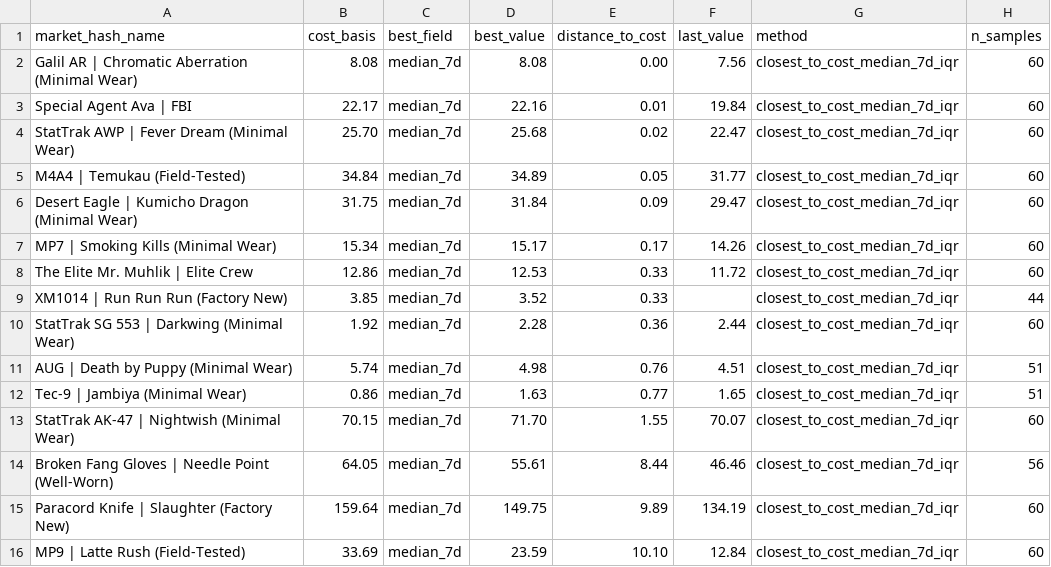
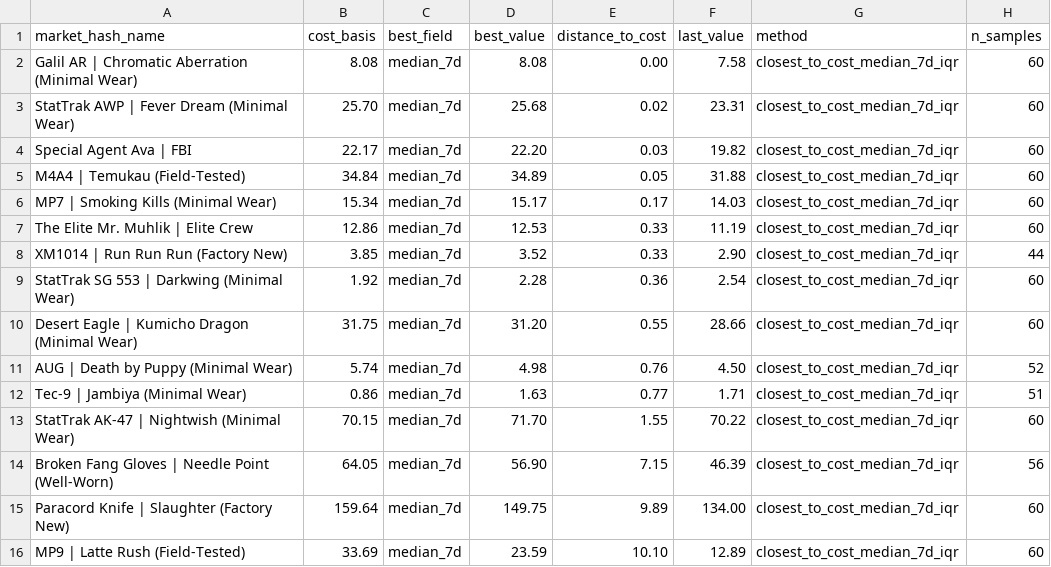
Before and after one commit to jpcarrascom2311-commits/skinport-tracker, a CSV file: skinport_best_sheets.csv, drawn as a sheet.

```diff
--- a/skinport_best_sheets.csv
+++ b/skinport_best_sheets.csv
@@ -1,16 +1,16 @@
 market_hash_name,cost_basis,best_field,best_value,distance_to_cost,last_value,method,n_samples
-Galil AR | Chromatic Aberration (Minimal Wear),8.08,median_7d,8.08,0.00,7.56,closest_to_cost_median_7d_iqr,60
-Special Agent Ava | FBI,22.17,median_7d,22.16,0.01,19.84,closest_to_cost_median_7d_iqr,60
-StatTrak AWP | Fever Dream (Minimal Wear),25.70,median_7d,25.68,0.02,22.47,closest_to_cost_median_7d_iqr,60
-M4A4 | Temukau (Field-Tested),34.84,median_7d,34.89,0.05,31.77,closest_to_cost_median_7d_iqr,60
-Desert Eagle | Kumicho Dragon (Minimal Wear),31.75,median_7d,31.84,0.09,29.47,closest_to_cost_median_7d_iqr,60
-MP7 | Smoking Kills (Minimal Wear),15.34,median_7d,15.17,0.17,14.26,closest_to_cost_median_7d_iqr,60
-The Elite Mr. Muhlik | Elite Crew,12.86,median_7d,12.53,0.33,11.72,closest_to_cost_median_7d_iqr,60
-XM1014 | Run Run Run (Factory New),3.85,median_7d,3.52,0.33,,closest_to_cost_median_7d_iqr,44
-StatTrak SG 553 | Darkwing (Minimal Wear),1.92,median_7d,2.28,0.36,2.44,closest_to_cost_median_7d_iqr,60
-AUG | Death by Puppy (Minimal Wear),5.74,median_7d,4.98,0.76,4.51,closest_to_cost_median_7d_iqr,51
-Tec-9 | Jambiya (Minimal Wear),0.86,median_7d,1.63,0.77,1.65,closest_to_cost_median_7d_iqr,51
-StatTrak AK-47 | Nightwish (Minimal Wear),70.15,median_7d,71.70,1.55,70.07,closest_to_cost_median_7d_iqr,60
-Broken Fang Gloves | Needle Point (Well-Worn),64.05,median_7d,55.61,8.44,46.46,closest_to_cost_median_7d_iqr,56
-Paracord Knife | Slaughter (Factory New),159.64,median_7d,149.75,9.89,134.19,closest_to_cost_median_7d_iqr,60
-MP9 | Latte Rush (Field-Tested),33.69,median_7d,23.59,10.10,12.84,closest_to_cost_median_7d_iqr,60
+Galil AR | Chromatic Aberration (Minimal Wear),8.08,median_7d,8.08,0.00,7.58,closest_to_cost_median_7d_iqr,60
+StatTrak AWP | Fever Dream (Minimal Wear),25.70,median_7d,25.68,0.02,23.31,closest_to_cost_median_7d_iqr,60
+Special Agent Ava | FBI,22.17,median_7d,22.20,0.03,19.82,closest_to_cost_median_7d_iqr,60
+M4A4 | Temukau (Field-Tested),34.84,median_7d,34.89,0.05,31.88,closest_to_cost_median_7d_iqr,60
+MP7 | Smoking Kills (Minimal Wear),15.34,median_7d,15.17,0.17,14.03,closest_to_cost_median_7d_iqr,60
+The Elite Mr. Muhlik | Elite Crew,12.86,median_7d,12.53,0.33,11.19,closest_to_cost_median_7d_iqr,60
+XM1014 | Run Run Run (Factory New),3.85,median_7d,3.52,0.33,2.90,closest_to_cost_median_7d_iqr,44
+StatTrak SG 553 | Darkwing (Minimal Wear),1.92,median_7d,2.28,0.36,2.54,closest_to_cost_median_7d_iqr,60
+Desert Eagle | Kumicho Dragon (Minimal Wear),31.75,median_7d,31.20,0.55,28.66,closest_to_cost_median_7d_iqr,60
+AUG | Death by Puppy (Minimal Wear),5.74,median_7d,4.98,0.76,4.50,closest_to_cost_median_7d_iqr,52
+Tec-9 | Jambiya (Minimal Wear),0.86,median_7d,1.63,0.77,1.71,closest_to_cost_median_7d_iqr,51
+StatTrak AK-47 | Nightwish (Minimal Wear),70.15,median_7d,71.70,1.55,70.22,closest_to_cost_median_7d_iqr,60
+Broken Fang Gloves | Needle Point (Well-Worn),64.05,median_7d,56.90,7.15,46.39,closest_to_cost_median_7d_iqr,56
+Paracord Knife | Slaughter (Factory New),159.64,median_7d,149.75,9.89,134.00,closest_to_cost_median_7d_iqr,60
+MP9 | Latte Rush (Field-Tested),33.69,median_7d,23.59,10.10,12.89,closest_to_cost_median_7d_iqr,60
```
Also changed, not shown: skinport_latest.csv.
